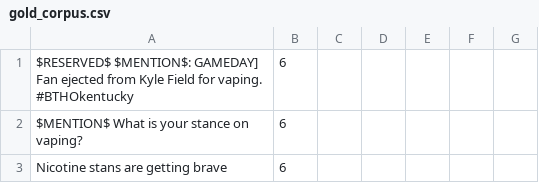
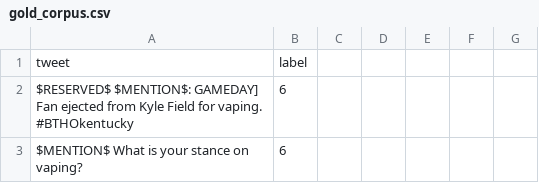
Before and after one commit to kartikeypant/smokpro-tobacco-product-classification, a CSV file: gold_corpus.csv, drawn as a sheet; only a part is shown; the shorter side is filled out with more unchanged rows.

Commit message:
Update gold_corpus.csv

```diff
--- a/gold_corpus.csv
+++ b/gold_corpus.csv
@@ -1 +1,2 @@
+tweet,label,,,,,
 $RESERVED$ $MENTION$: GAMEDAY] Fan ejected from Kyle Field for vaping. #BTHOkentucky,6,,,,,
```
